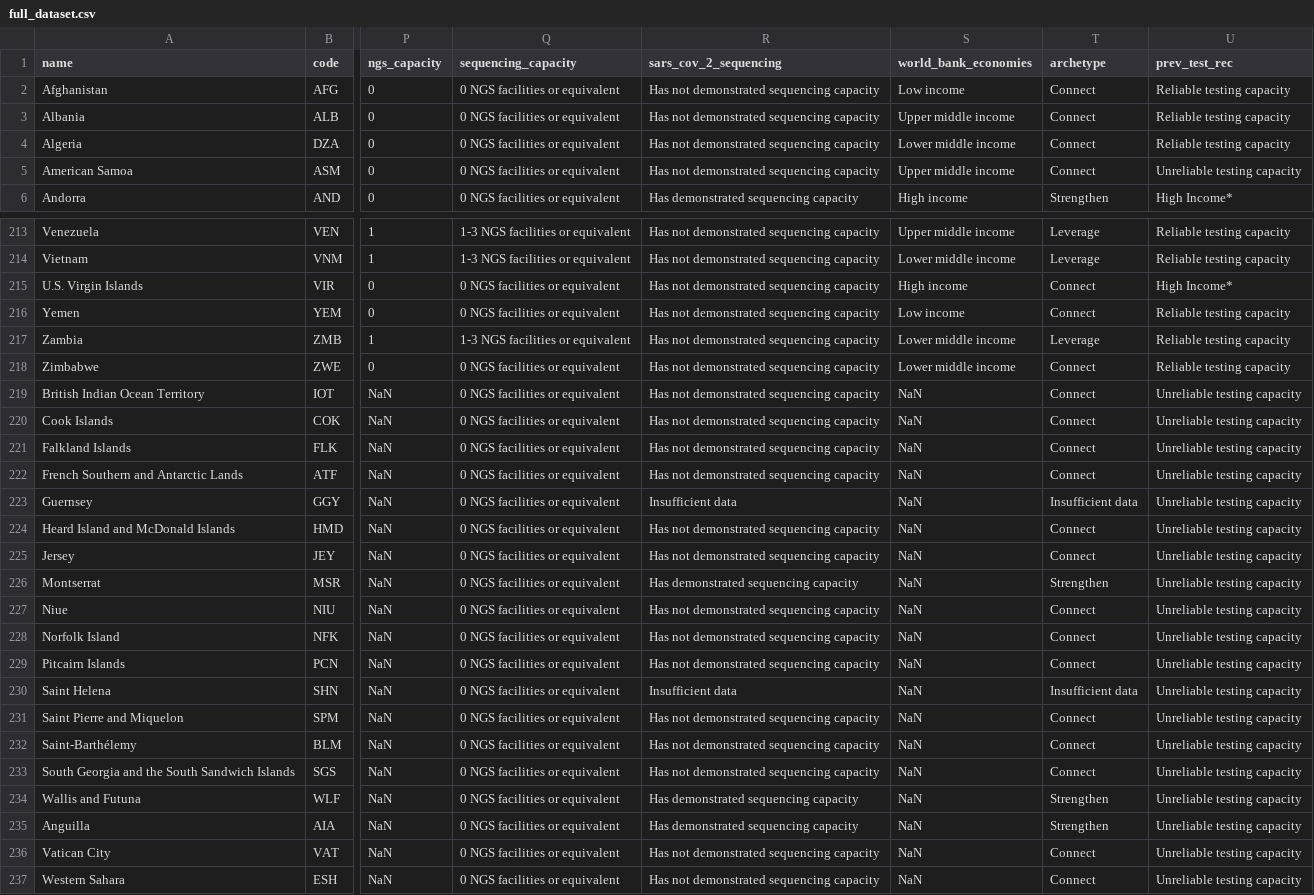
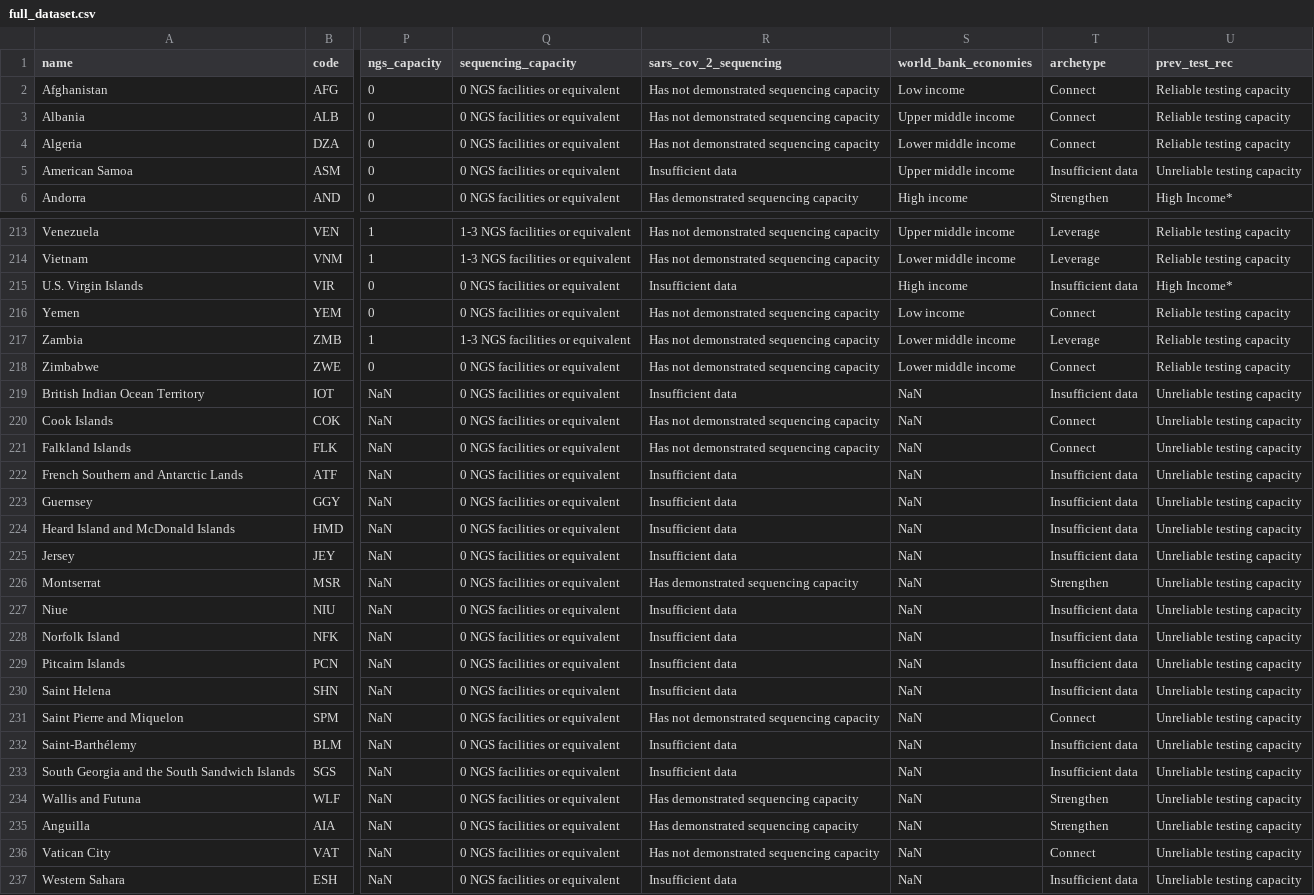
Before and after one commit to PandemicPreventionInstitute/NGS-Capacity-map, a CSV file: data/NGS_Data_Tables/March_2022/public/full_dataset.csv, drawn as a sheet; only a part is shown, gaps mark what is left out; the diff covers the shown part only; the diff names each change by its address in the sheet, - before the commit and + after, or states it on an @@ line.

```diff
--- a/data/NGS_Data_Tables/March_2022/public/full_dataset.csv
+++ b/data/NGS_Data_Tables/March_2022/public/full_dataset.csv
-R5 (sars_cov_2_sequencing): Has not demonstrated sequencing capacity
+R5 (sars_cov_2_sequencing): Insufficient data
-T5 (archetype): Connect
+T5 (archetype): Insufficient data
-R215 (sars_cov_2_sequencing): Has not demonstrated sequencing capacity
+R215 (sars_cov_2_sequencing): Insufficient data
-T215 (archetype): Connect
+T215 (archetype): Insufficient data
-R219 (sars_cov_2_sequencing): Has not demonstrated sequencing capacity
+R219 (sars_cov_2_sequencing): Insufficient data
-T219 (archetype): Connect
+T219 (archetype): Insufficient data
-R222 (sars_cov_2_sequencing): Has not demonstrated sequencing capacity
+R222 (sars_cov_2_sequencing): Insufficient data
-T222 (archetype): Connect
+T222 (archetype): Insufficient data
-R224:R225 (sars_cov_2_sequencing): Has not demonstrated sequencing capacity
+R224:R225 (sars_cov_2_sequencing): Insufficient data
-T224:T225 (archetype): Connect
+T224:T225 (archetype): Insufficient data
-R227:R229 (sars_cov_2_sequencing): Has not demonstrated sequencing capacity
+R227:R229 (sars_cov_2_sequencing): Insufficient data
-T227:T229 (archetype): Connect
+T227:T229 (archetype): Insufficient data
-R232:R233 (sars_cov_2_sequencing): Has not demonstrated sequencing capacity
+R232:R233 (sars_cov_2_sequencing): Insufficient data
-T232:T233 (archetype): Connect
+T232:T233 (archetype): Insufficient data
-R237 (sars_cov_2_sequencing): Has not demonstrated sequencing capacity
+R237 (sars_cov_2_sequencing): Insufficient data
-T237 (archetype): Connect
+T237 (archetype): Insufficient data
```
Also changed, not shown: 20 edited cells elsewhere in this file, data/NGS_Data_Tables/March_2022/public/clean_dataset.csv.
